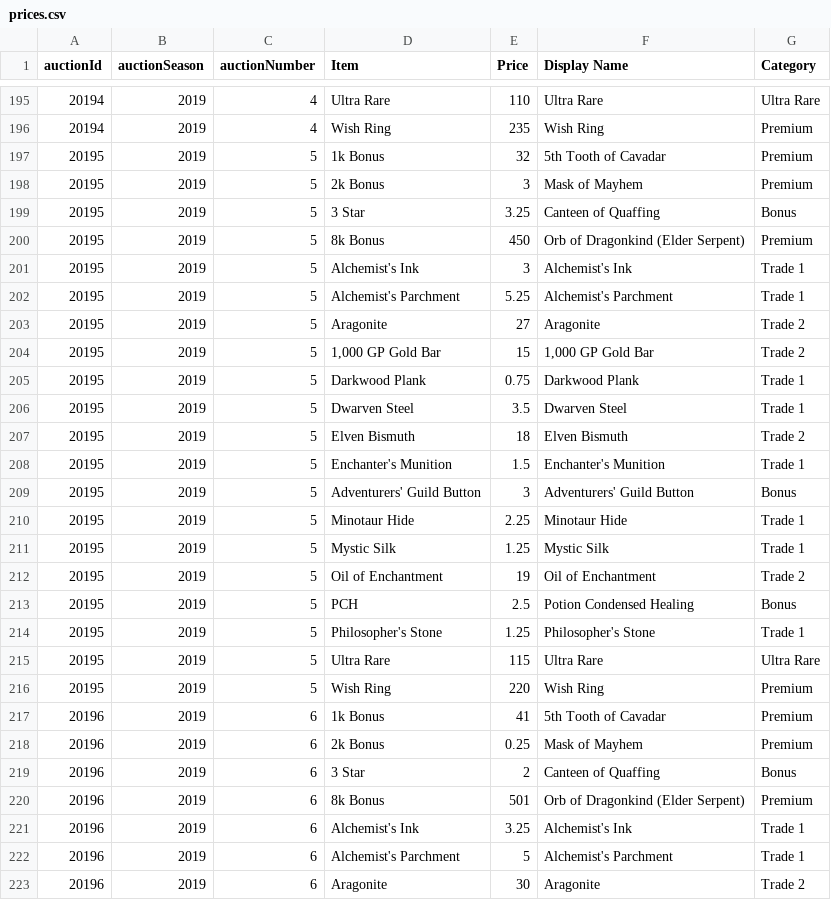
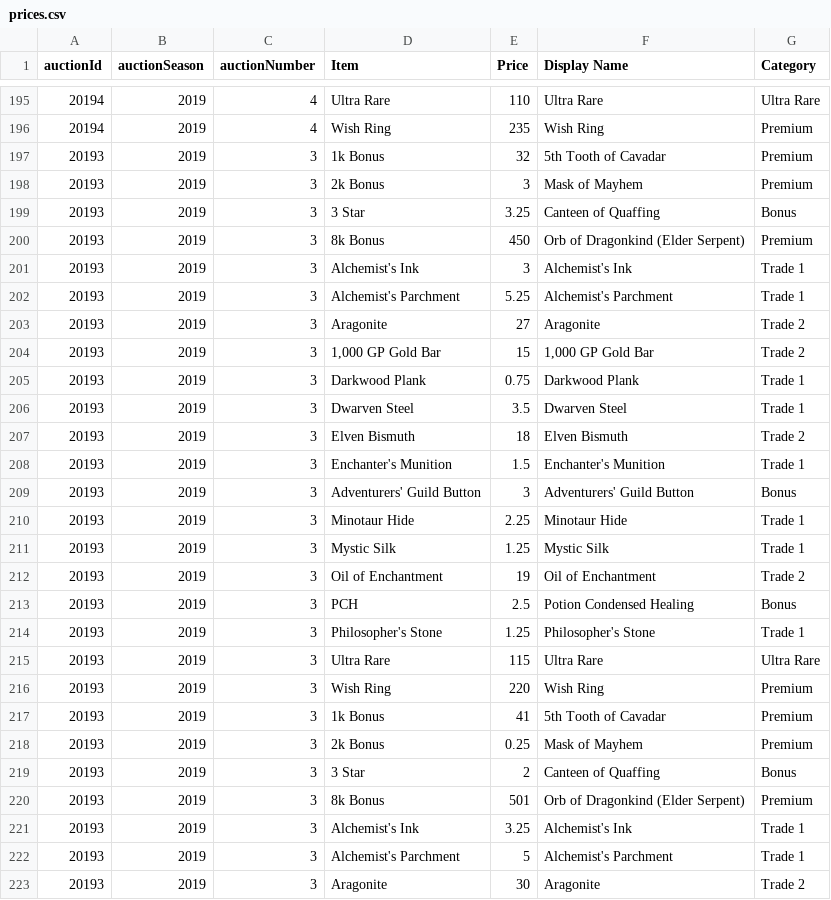
Before and after one commit to mjdomask-jpg/trueDungeonAuctionPrices, a CSV file: public/data/prices.csv, drawn as a sheet; only a part is shown, gaps mark what is left out; the diff covers the shown part only.

Commit message:
Publish from sheet: 4 data files (#120)
auctionMetadata.csv: 289 -> 289 rows
  prices.csv: 7753 -> 7753 rows
  onyx.csv: 1012 -> 1118 rows
  contextItems.csv: 750 -> 750 rows

Exported by apps-script/publishToSite.gs 2026-08-21.3.

```diff
--- a/public/data/prices.csv
+++ b/public/data/prices.csv
@@ -196,28 +196,28 @@ auctionId,auctionSeason,auctionNumber,Item,Price,Display Name,Category
 20194,2019,4,Wish Ring,235,Wish Ring,Premium
-20195,2019,5,1k Bonus,32,5th Tooth of Cavadar,Premium
-20195,2019,5,2k Bonus,3,Mask of Mayhem,Premium
-20195,2019,5,3 Star,3.25,Canteen of Quaffing,Bonus
-20195,2019,5,8k Bonus,450,Orb of Dragonkind (Elder Serpent),Premium
-20195,2019,5,Alchemist's Ink,3,Alchemist's Ink,Trade 1
-20195,2019,5,Alchemist's Parchment,5.25,Alchemist's Parchment,Trade 1
-20195,2019,5,Aragonite,27,Aragonite,Trade 2
-20195,2019,5,"1,000 GP Gold Bar",15,"1,000 GP Gold Bar",Trade 2
-20195,2019,5,Darkwood Plank,0.75,Darkwood Plank,Trade 1
-20195,2019,5,Dwarven Steel,3.5,Dwarven Steel,Trade 1
-20195,2019,5,Elven Bismuth,18,Elven Bismuth,Trade 2
-20195,2019,5,Enchanter's Munition,1.5,Enchanter's Munition,Trade 1
-20195,2019,5,Adventurers' Guild Button,3,Adventurers' Guild Button,Bonus
-20195,2019,5,Minotaur Hide,2.25,Minotaur Hide,Trade 1
-20195,2019,5,Mystic Silk,1.25,Mystic Silk,Trade 1
-20195,2019,5,Oil of Enchantment,19,Oil of Enchantment,Trade 2
-20195,2019,5,PCH,2.5,Potion Condensed Healing,Bonus
-20195,2019,5,Philosopher's Stone,1.25,Philosopher's Stone,Trade 1
-20195,2019,5,Ultra Rare,115,Ultra Rare,Ultra Rare
-20195,2019,5,Wish Ring,220,Wish Ring,Premium
-20196,2019,6,1k Bonus,41,5th Tooth of Cavadar,Premium
-20196,2019,6,2k Bonus,0.25,Mask of Mayhem,Premium
-20196,2019,6,3 Star,2,Canteen of Quaffing,Bonus
-20196,2019,6,8k Bonus,501,Orb of Dragonkind (Elder Serpent),Premium
-20196,2019,6,Alchemist's Ink,3.25,Alchemist's Ink,Trade 1
-20196,2019,6,Alchemist's Parchment,5,Alchemist's Parchment,Trade 1
-20196,2019,6,Aragonite,30,Aragonite,Trade 2
+20193,2019,3,1k Bonus,32,5th Tooth of Cavadar,Premium
+20193,2019,3,2k Bonus,3,Mask of Mayhem,Premium
+20193,2019,3,3 Star,3.25,Canteen of Quaffing,Bonus
+20193,2019,3,8k Bonus,450,Orb of Dragonkind (Elder Serpent),Premium
+20193,2019,3,Alchemist's Ink,3,Alchemist's Ink,Trade 1
+20193,2019,3,Alchemist's Parchment,5.25,Alchemist's Parchment,Trade 1
+20193,2019,3,Aragonite,27,Aragonite,Trade 2
+20193,2019,3,"1,000 GP Gold Bar",15,"1,000 GP Gold Bar",Trade 2
+20193,2019,3,Darkwood Plank,0.75,Darkwood Plank,Trade 1
+20193,2019,3,Dwarven Steel,3.5,Dwarven Steel,Trade 1
+20193,2019,3,Elven Bismuth,18,Elven Bismuth,Trade 2
+20193,2019,3,Enchanter's Munition,1.5,Enchanter's Munition,Trade 1
+20193,2019,3,Adventurers' Guild Button,3,Adventurers' Guild Button,Bonus
+20193,2019,3,Minotaur Hide,2.25,Minotaur Hide,Trade 1
+20193,2019,3,Mystic Silk,1.25,Mystic Silk,Trade 1
+20193,2019,3,Oil of Enchantment,19,Oil of Enchantment,Trade 2
+20193,2019,3,PCH,2.5,Potion Condensed Healing,Bonus
+20193,2019,3,Philosopher's Stone,1.25,Philosopher's Stone,Trade 1
+20193,2019,3,Ultra Rare,115,Ultra Rare,Ultra Rare
+20193,2019,3,Wish Ring,220,Wish Ring,Premium
+20193,2019,3,1k Bonus,41,5th Tooth of Cavadar,Premium
+20193,2019,3,2k Bonus,0.25,Mask of Mayhem,Premium
+20193,2019,3,3 Star,2,Canteen of Quaffing,Bonus
+20193,2019,3,8k Bonus,501,Orb of Dragonkind (Elder Serpent),Premium
+20193,2019,3,Alchemist's Ink,3.25,Alchemist's Ink,Trade 1
+20193,2019,3,Alchemist's Parchment,5,Alchemist's Parchment,Trade 1
+20193,2019,3,Aragonite,30,Aragonite,Trade 2
```
Also changed, not shown: 6 moved rows and 78 edited cells elsewhere in this file, public/data/auctionMetadata.csv, public/data/contextItems.csv, 1 other file.
